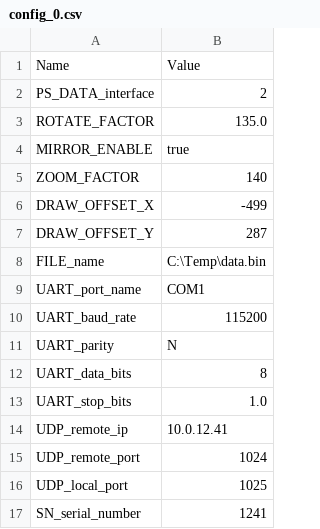
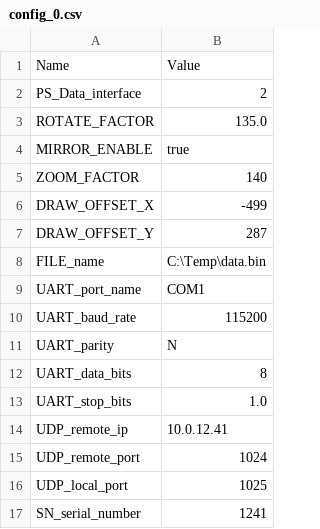
Before and after one commit to leesy24/AntiCollision_2D, a CSV file: data/config_0.csv, drawn as a sheet.

Commit message:
Separate PS image functions and move the draw PS Data params on PS image click.

```diff
--- a/data/config_0.csv
+++ b/data/config_0.csv
@@ -1,3 +1,3 @@
 Name,Value
-PS_DATA_interface,2
+PS_Data_interface,2
 ROTATE_FACTOR,135.0
```
Also changed, not shown: data/config_1.csv, 13 other files.
